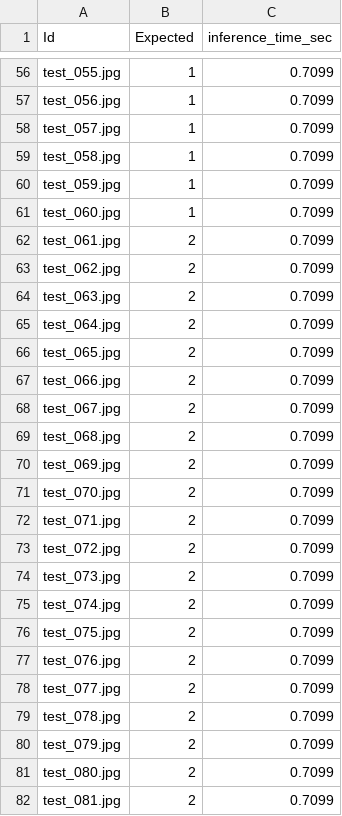
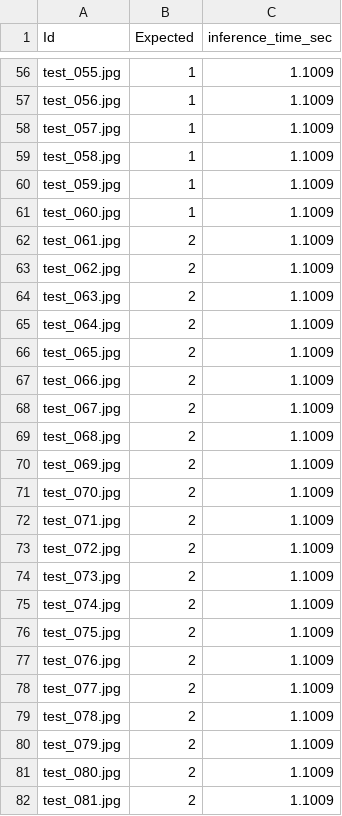
Before and after one commit to KHUSangYub/Smart-Factory_AI_Challenge, a CSV file: V9-HONEST-179-180-FROM-SCRATCH/submission.csv, drawn as a sheet; only a part is shown, gaps mark what is left out; the diff covers the shown part only; the diff names each change by its address in the sheet, - before the commit and + after, or states it on an @@ line.

```diff
--- a/V9-HONEST-179-180-FROM-SCRATCH/submission.csv
+++ b/V9-HONEST-179-180-FROM-SCRATCH/submission.csv
-C56:C82 (inference_time_sec): 0.7099
+C56:C82 (inference_time_sec): 1.1009
```
Also changed, not shown: 164 edited cells elsewhere in this file, 9 other files.
